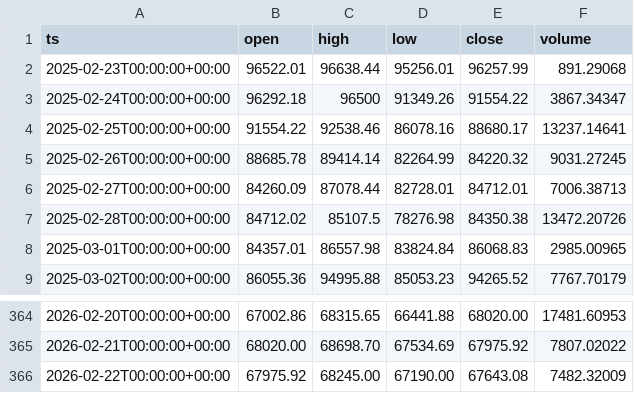
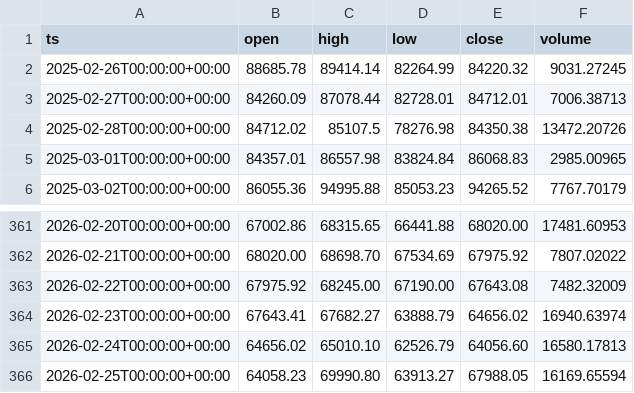
Before and after one commit to william10011001/sheep_platform_prod, a CSV file: app/data/BTC_USDT_1d_3y.csv, drawn as a sheet; only a part is shown, gaps mark what is left out.

```diff
--- a/app/data/BTC_USDT_1d_3y.csv
+++ b/app/data/BTC_USDT_1d_3y.csv
@@ -1,5 +1,2 @@
 ts,open,high,low,close,volume
-2025-02-23T00:00:00+00:00,96522.01,96638.44,95256.01,96257.99,891.29068
-2025-02-24T00:00:00+00:00,96292.18,96500,91349.26,91554.22,3867.34347
-2025-02-25T00:00:00+00:00,91554.22,92538.46,86078.16,88680.17,13237.14641
 2025-02-26T00:00:00+00:00,88685.78,89414.14,82264.99,84220.32,9031.27245
@@ -366 +363,4 @@ ts,open,high,low,close,volume
 2026-02-22T00:00:00+00:00,67975.92,68245.00,67190.00,67643.08,7482.32009
+2026-02-23T00:00:00+00:00,67643.41,67682.27,63888.79,64656.02,16940.63974
+2026-02-24T00:00:00+00:00,64656.02,65010.10,62526.79,64056.60,16580.17813
+2026-02-25T00:00:00+00:00,64058.23,69990.80,63913.27,67988.05,16169.65594
```
Also changed, not shown: app/data/BTC_USDT_1h_3y.csv, app/data/BTC_USDT_4h_3y.csv, 27 other files.
